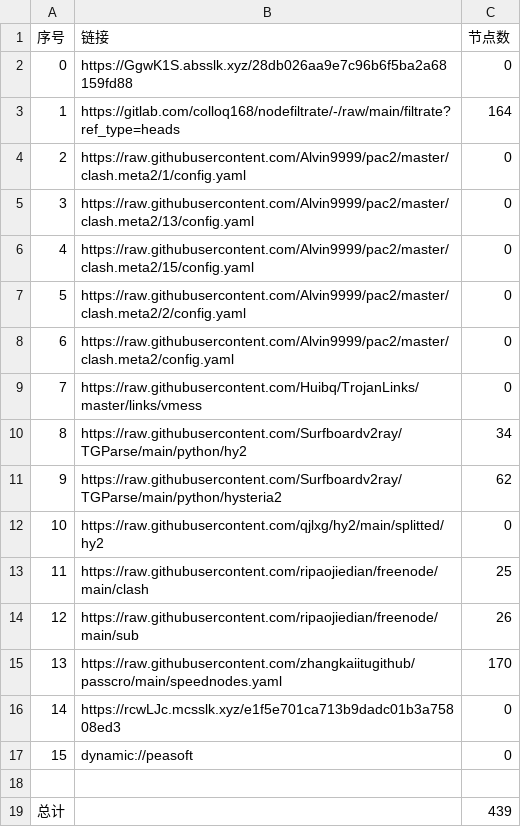
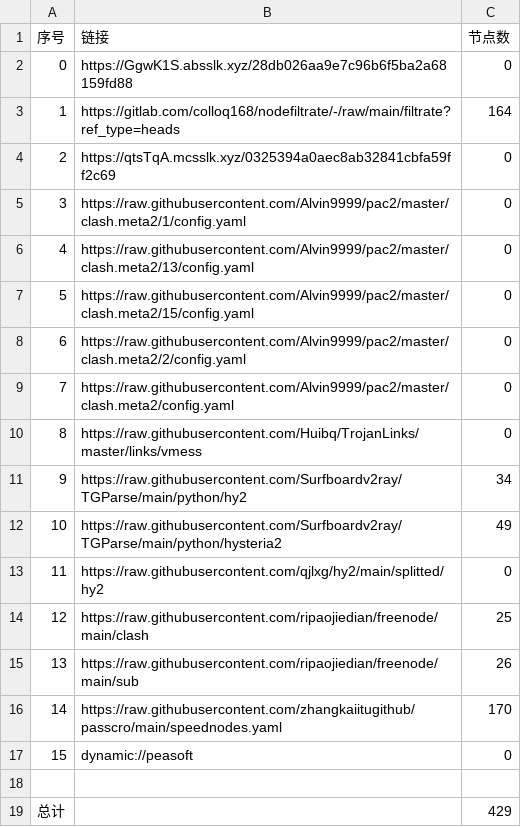
Before and after one commit to wnsnnnmwlls/AutoMergePublicNodes, a CSV file: list_result.csv, drawn as a sheet; removed rows and columns are numbered as before the commit, all else as after; the diff names each change by its address in the sheet, - before the commit and + after, or states it on an @@ line.

```diff
--- a/list_result.csv
+++ b/list_result.csv
+row 4: 2 | https://qtsTqA.mcsslk.xyz/0325394a0aec8ab32841cbfa59ff2c69 | 0
@@ column A (序号) renumbered between rows 5 and 16 @@
-C12 (节点数): 62
+C12 (节点数): 49
-row 16: 14 | https://rcwLJc.mcsslk.xyz/e1f5e701ca713b9dadc01b3a75808ed3 | 0
-C19 (节点数): 439
+C19 (节点数): 429
```
Also changed, not shown: 25 other files.
